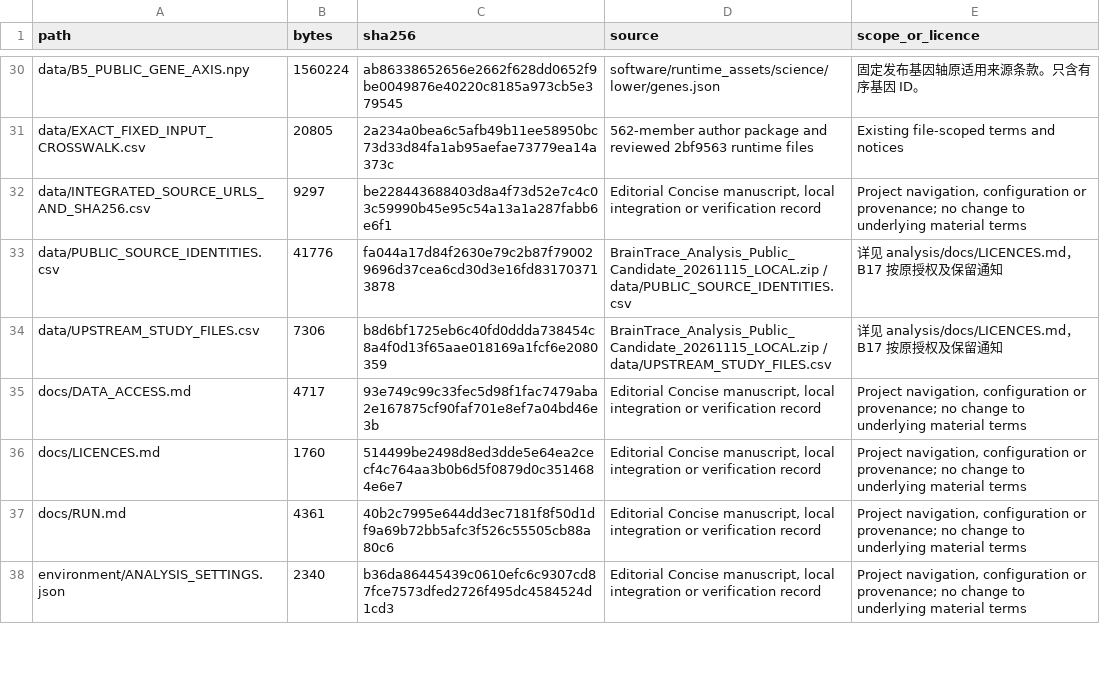
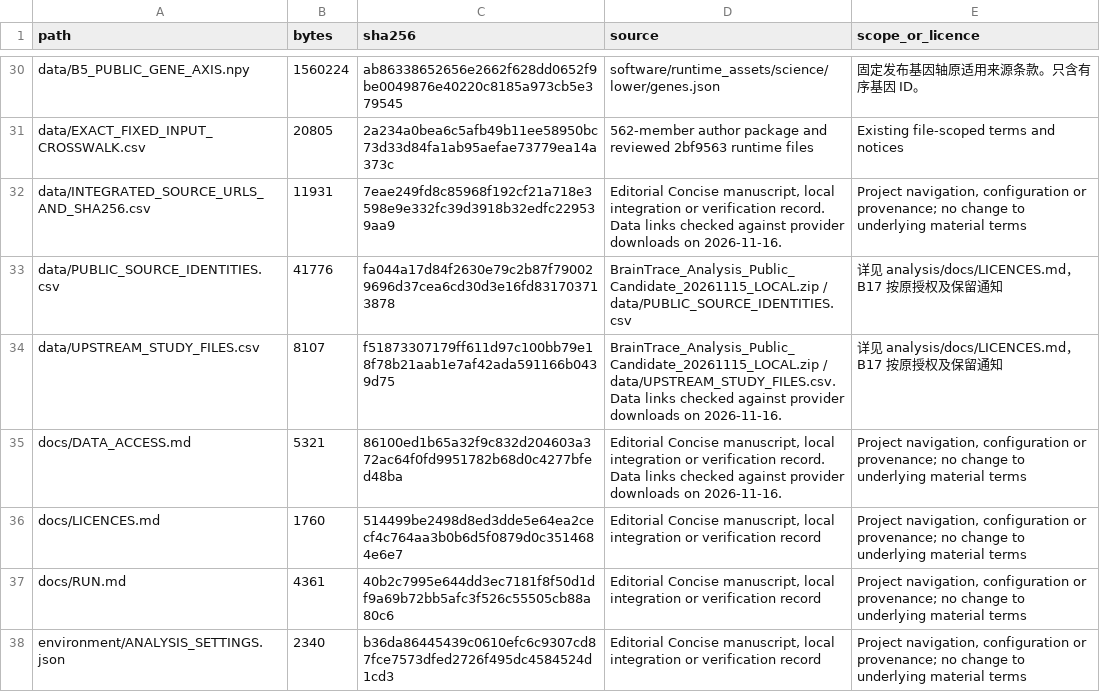
Before and after one commit to wz7717/braintrace-analysis, a CSV file: analysis/FILE_PROVENANCE.csv, drawn as a sheet; only a part is shown, gaps mark what is left out.

```diff
--- a/analysis/FILE_PROVENANCE.csv
+++ b/analysis/FILE_PROVENANCE.csv
@@ -31,6 +31,6 @@ data/B5_PUBLIC_GENE_AXIS.npy,1560224,ab86338652656e2662f628dd0652f9be0049876e402
 data/EXACT_FIXED_INPUT_CROSSWALK.csv,20805,2a234a0bea6c5afb49b11ee58950bc73d33d84fa1ab95aefae73779ea14a373c,562-member author package and reviewed 2bf9563 runtime files,Existing file-scoped terms and notices
-data/INTEGRATED_SOURCE_URLS_AND_SHA256.csv,9297,be228443688403d8a4f73d52e7c4c03c59990b45e95c54a13a1a287fabb6e6f1,"Editorial Concise manuscript, local integration or verification record","Project navigation, configuration or provenance; no change to underlying material terms"
+data/INTEGRATED_SOURCE_URLS_AND_SHA256.csv,11931,7eae249fd8c85968f192cf21a718e3598e9e332fc39d3918b32edfc229539aa9,"Editorial Concise manuscript, local integration or verification record. Data links checked against provider downloads on 2026-11-16.","Project navigation, configuration or provenance; no change to underlying material terms"
 data/PUBLIC_SOURCE_IDENTITIES.csv,41776,fa044a17d84f2630e79c2b87f790029696d37cea6cd30d3e16fd831703713878,BrainTrace_Analysis_Public_Candidate_20261115_LOCAL.zip / data/PUBLIC_SOURCE_IDENTITIES.csv,详见 analysis/docs/LICENCES.md，B17 按原授权及保留通知
-data/UPSTREAM_STUDY_FILES.csv,7306,b8d6bf1725eb6c40fd0ddda738454c8a4f0d13f65aae018169a1fcf6e2080359,BrainTrace_Analysis_Public_Candidate_20261115_LOCAL.zip / data/UPSTREAM_STUDY_FILES.csv,详见 analysis/docs/LICENCES.md，B17 按原授权及保留通知
-docs/DATA_ACCESS.md,4717,93e749c99c33fec5d98f1fac7479aba2e167875cf90faf701e8ef7a04bd46e3b,"Editorial Concise manuscript, local integration or verification record","Project navigation, configuration or provenance; no change to underlying material terms"
+data/UPSTREAM_STUDY_FILES.csv,8107,f51873307179ff611d97c100bb79e18f78b21aab1e7af42ada591166b0439d75,BrainTrace_Analysis_Public_Candidate_20261115_LOCAL.zip / data/UPSTREAM_STUDY_FILES.csv. Data links checked against provider downloads on 2026-11-16.,详见 analysis/docs/LICENCES.md，B17 按原授权及保留通知
+docs/DATA_ACCESS.md,5321,86100ed1b65a32f9c832d204603a372ac64f0fd9951782b68d0c4277bfed48ba,"Editorial Concise manuscript, local integration or verification record. Data links checked against provider downloads on 2026-11-16.","Project navigation, configuration or provenance; no change to underlying material terms"
 docs/LICENCES.md,1760,514499be2498d8ed3dde5e64ea2cecf4c764aa3b0b6d5f0879d0c3514684e6e7,"Editorial Concise manuscript, local integration or verification record","Project navigation, configuration or provenance; no change to underlying material terms"
```
Also changed, not shown: PUBLIC_FILE_MANIFEST.csv, analysis/data/INTEGRATED_SOURCE_URLS_AND_SHA256.csv, 4 other files.
